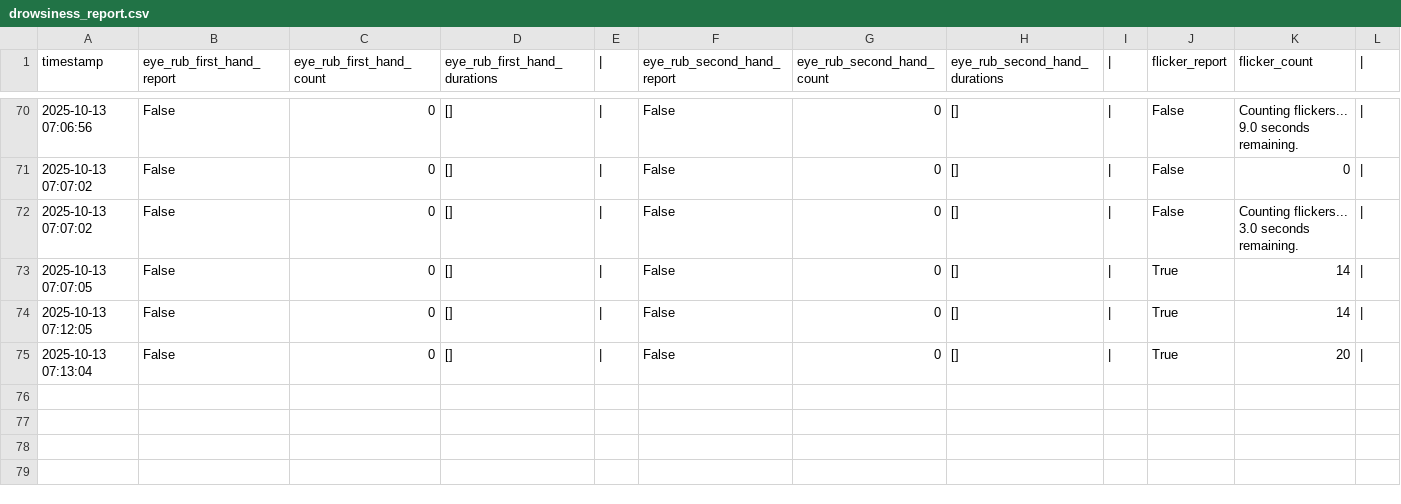
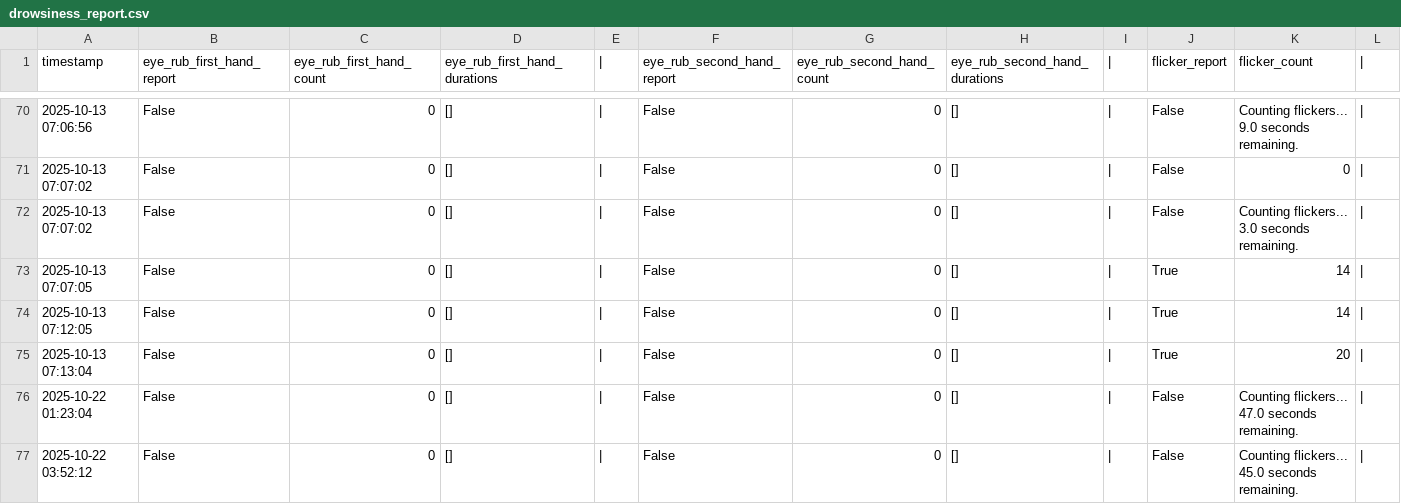
Before and after one commit to Gonzales-Franz-Reinaldo/sistema-deteccion-somnolencia, a CSV file: drowsiness_processor/reports/august/drowsiness_report.csv, drawn as a sheet; only a part is shown, gaps mark what is left out; rows hold the shown columns only; the diff names each change by its address in the sheet, - before the commit and + after, or states it on an @@ line.

```diff
--- a/drowsiness_processor/reports/august/drowsiness_report.csv
+++ b/drowsiness_processor/reports/august/drowsiness_report.csv
+row 76: 2025-10-22 01:23:04 | False | 0 | [] | | | False | 0 | [] | | | False | Counting flickers... 47.0 seconds remaining.
+row 77: 2025-10-22 03:52:12 | False | 0 | [] | | | False | 0 | [] | | | False | Counting flickers... 45.0 seconds remaining.
```
Also changed, not shown: 36 other files.
